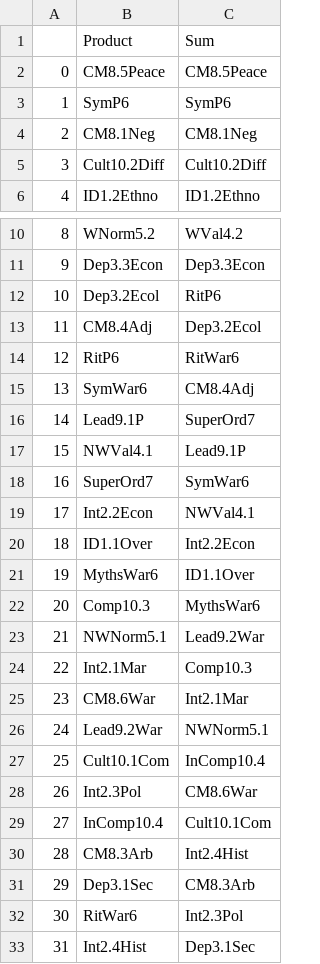
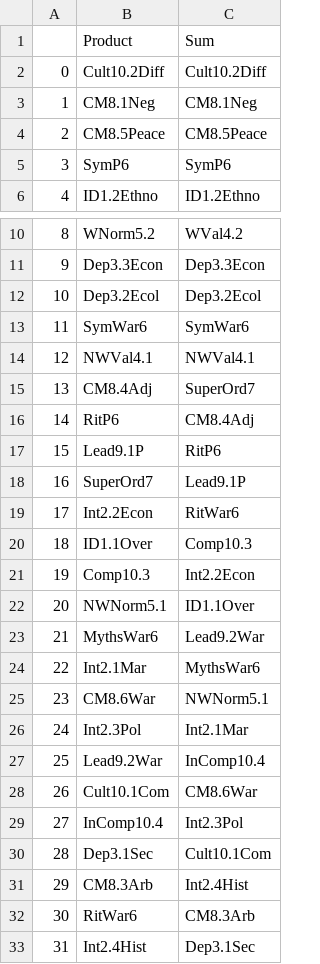
Before and after one commit to knarfamlap/Peace_System, a CSV file: proba_sum_product_ranking.csv, drawn as a sheet; only a part is shown, gaps mark what is left out; removed rows and columns are numbered as before the commit, all else as after; the diff names each change by its address in the sheet, - before the commit and + after, or states it on an @@ line.

```diff
--- a/proba_sum_product_ranking.csv
+++ b/proba_sum_product_ranking.csv
@@ row 5 moved to row 2: 0 @@
@@ row 4 moved to row 3: 1 @@
@@ column A renumbered between rows 4 and 31 @@
-C12: RitP6
+C12: Dep3.2Ecol
+row 13: 11 | SymWar6 | SymWar6
+row 14: 12 | NWVal4.1 | NWVal4.1
-C15: Dep3.2Ecol
+C15: SuperOrd7
-C16: RitWar6
+C16: CM8.4Adj
-row 15: 13 | SymWar6 | CM8.4Adj
-C17: SuperOrd7
+C17: RitP6
-row 17: 15 | NWVal4.1 | Lead9.1P
-C18: SymWar6
+C18: Lead9.1P
-C19: NWVal4.1
+C19: RitWar6
-C20: Int2.2Econ
+C20: Comp10.3
-row 21: 19 | MythsWar6 | ID1.1Over
-C21: MythsWar6
+C21: Int2.2Econ
-C22: Lead9.2War
+C22: ID1.1Over
+row 23: 21 | MythsWar6 | Lead9.2War
-C24: Comp10.3
+C24: MythsWar6
-C25: Int2.1Mar
+C25: NWNorm5.1
+row 26: 24 | Int2.3Pol | Int2.1Mar
-C27: NWNorm5.1
+C27: InComp10.4
-C28: InComp10.4
+C28: CM8.6War
-row 28: 26 | Int2.3Pol | CM8.6War
-C29: Cult10.1Com
+C29: Int2.3Pol
+row 30: 28 | Dep3.1Sec | Cult10.1Com
-row 31: 29 | Dep3.1Sec | CM8.3Arb
-C32: Int2.3Pol
+C32: CM8.3Arb
```
Also changed, not shown: product_sum_ranking.csv, 3 other files.
